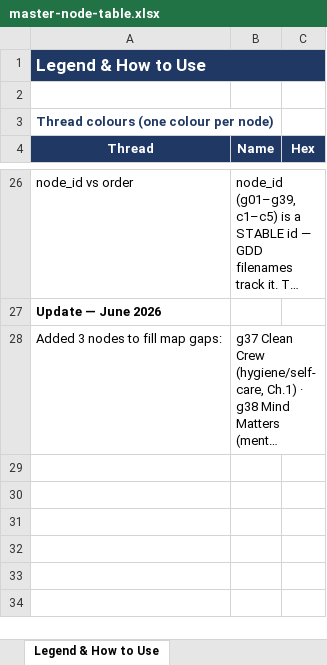
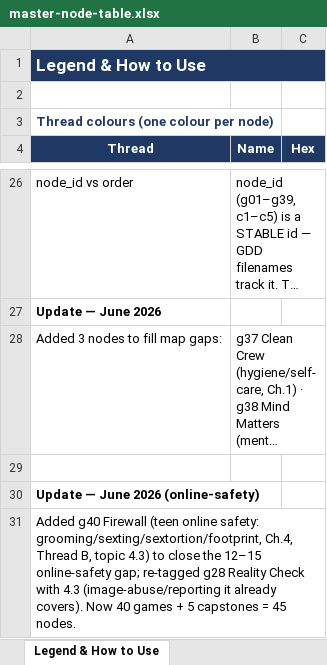
Before and after one commit to priyanshuj0410-code/swipeed-equal-lens, an Excel workbook: scripts/master-node-table.xlsx, sheet Legend & How to Use, drawn as a sheet; only a part is shown, gaps mark what is left out; long unchanged cells end in …; values as stored, in another font and other column widths than the file's, no borders; the diff names each change by its address in the sheet, - before the commit and + after, or states it on an @@ line.

```diff
--- a/scripts/master-node-table.xlsx (sheet Legend & How to Use)
+++ b/scripts/master-node-table.xlsx (sheet Legend & How to Use)
+row 29: (empty)
+row 30: Update — June 2026 (online-safety)
+row 31: Added g40 Firewall (teen online safety: grooming/sexting/sextortion/footprint, Ch.4, Thread B, topic 4.3) to close the 12–15 online-safety gap; re-tagged g28 Reality Check with 4.3 (image-abuse/reporting it already covers). Now 40 games + 5 capstones = 45 nodes.
```
Also changed, not shown: sheet Master Node Table, 5 other files.
